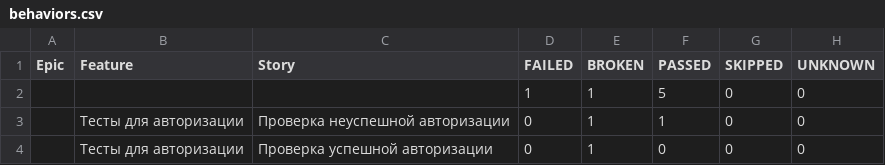
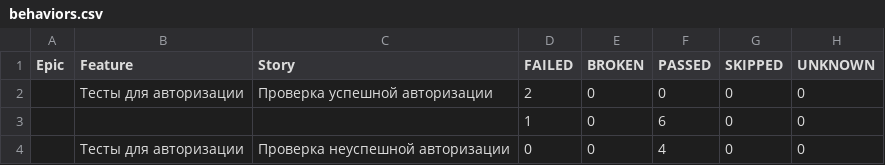
Before and after one commit to ToPPPi/make_page_object, a CSV file: data/behaviors.csv, drawn as a sheet.

```diff
--- a/data/behaviors.csv
+++ b/data/behaviors.csv
@@ -1,4 +1,4 @@
 "Epic","Feature","Story","FAILED","BROKEN","PASSED","SKIPPED","UNKNOWN"
-"","","","1","1","5","0","0"
-"","Тесты для авторизации","Проверка неуспешной авторизации","0","1","1","0","0"
-"","Тесты для авторизации","Проверка успешной авторизации","0","1","0","0","0"
+"","Тесты для авторизации","Проверка успешной авторизации","2","0","0","0","0"
+"","","","1","0","6","0","0"
+"","Тесты для авторизации","Проверка неуспешной авторизации","0","0","4","0","0"
```
Also changed, not shown: data/suites.csv, 38 other files.
